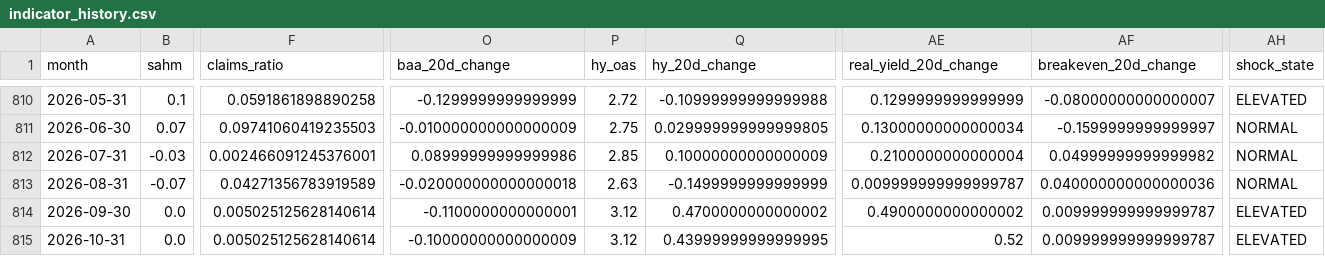
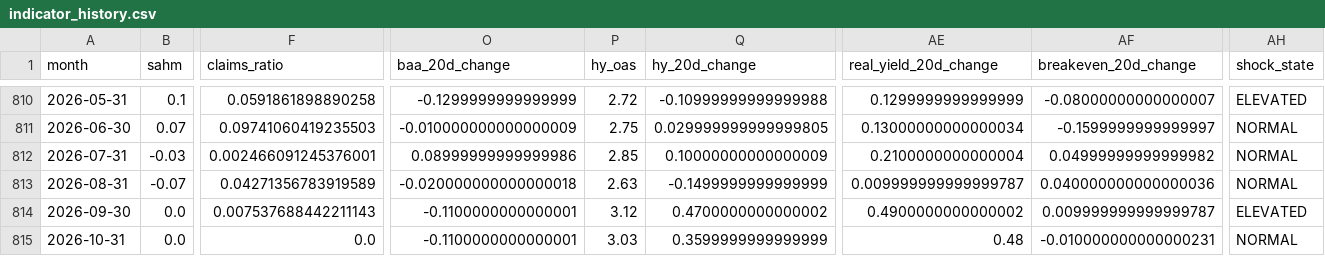
Before and after one commit to mattmattheisen/deterministic-recession-monitor, a CSV file: outputs/indicator_history.csv, drawn as a sheet; only a part is shown, gaps mark what is left out; the diff names each change by its address in the sheet, - before the commit and + after, or states it on an @@ line.

```diff
--- a/outputs/indicator_history.csv
+++ b/outputs/indicator_history.csv
-F814 (claims_ratio): 0.005025125628140614
+F814 (claims_ratio): 0.007537688442211143
-F815 (claims_ratio): 0.005025125628140614
+F815 (claims_ratio): 0.0
-O815 (baa_20d_change): -0.10000000000000009
+O815 (baa_20d_change): -0.1100000000000001
-P815 (hy_oas): 3.12
+P815 (hy_oas): 3.03
-Q815 (hy_20d_change): 0.43999999999999995
+Q815 (hy_20d_change): 0.3599999999999999
-AE815 (real_yield_20d_change): 0.52
+AE815 (real_yield_20d_change): 0.48
-AF815 (breakeven_20d_change): 0.009999999999999787
+AF815 (breakeven_20d_change): -0.010000000000000231
-AH815 (shock_state): ELEVATED
+AH815 (shock_state): NORMAL
```
Also changed, not shown: 25 other files.
